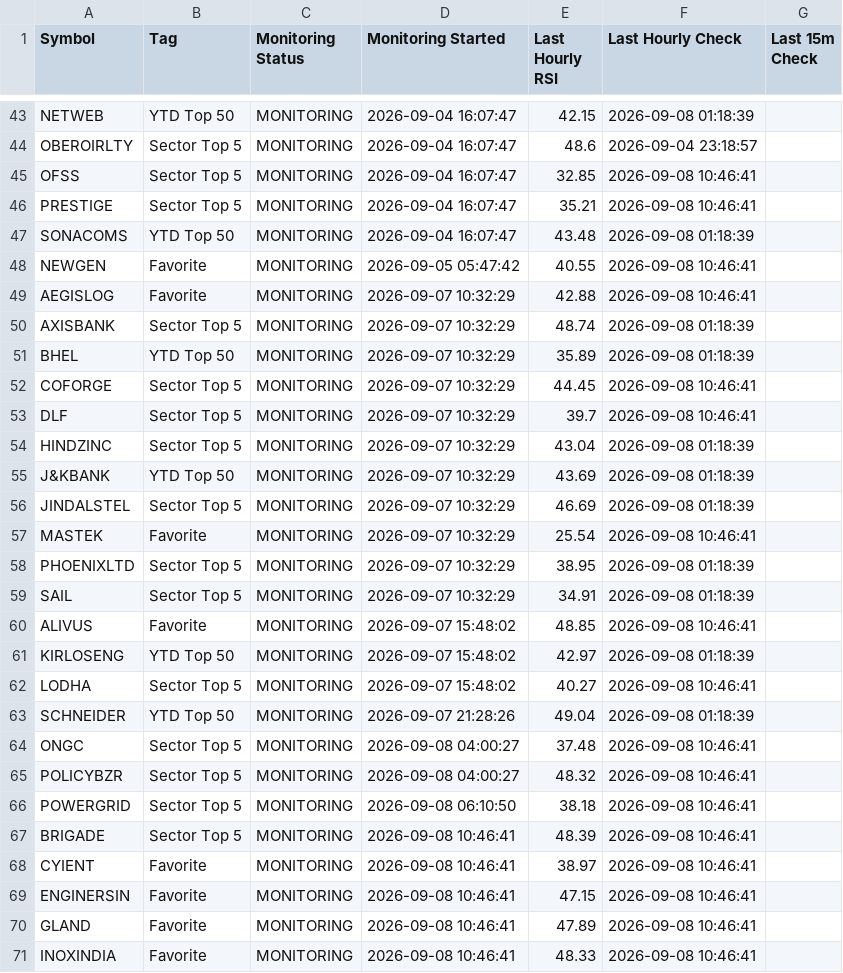
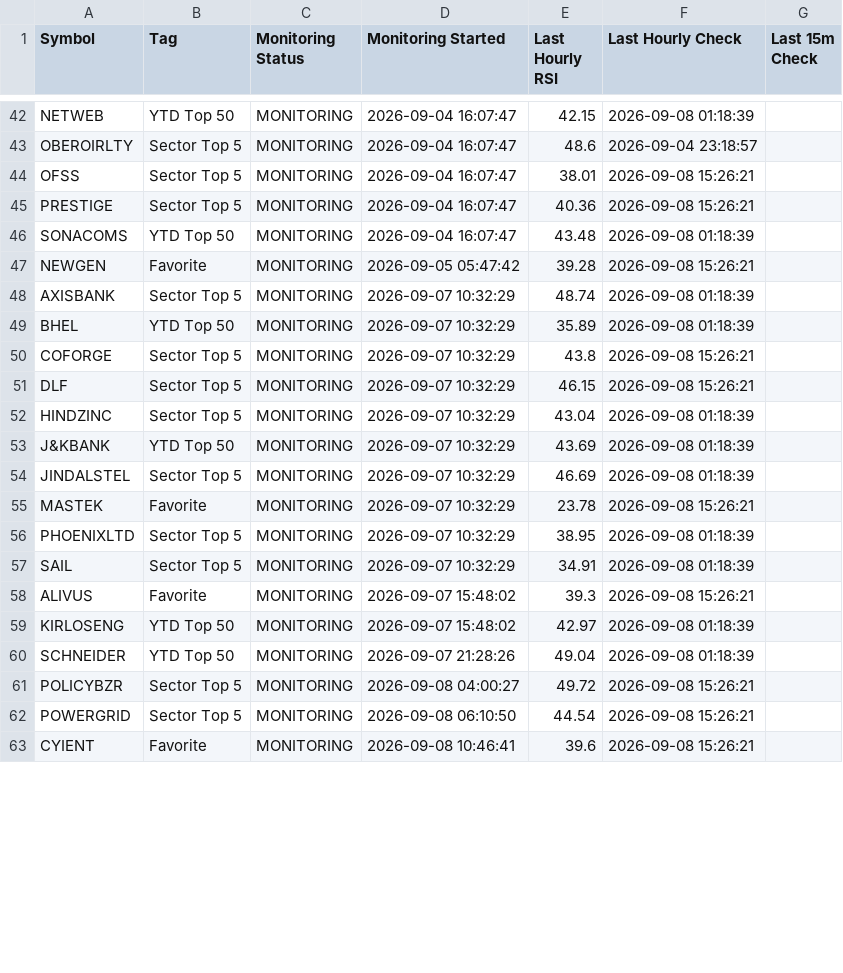
Before and after one commit to surajpjoshi/combined-stockstory, a CSV file: rsi/RSI_Monitoring_State.csv, drawn as a sheet; only a part is shown, gaps mark what is left out; the diff covers the shown part only.

```diff
--- a/rsi/RSI_Monitoring_State.csv
+++ b/rsi/RSI_Monitoring_State.csv
@@ -44,11 +43,10 @@ NETWEB,YTD Top 50,MONITORING,2026-09-04 16:07:47,42.15,2026-09-08 01:18:39,
 OBEROIRLTY,Sector Top 5,MONITORING,2026-09-04 16:07:47,48.6,2026-09-04 23:18:57,
-OFSS,Sector Top 5,MONITORING,2026-09-04 16:07:47,32.85,2026-09-08 10:46:41,
-PRESTIGE,Sector Top 5,MONITORING,2026-09-04 16:07:47,35.21,2026-09-08 10:46:41,
+OFSS,Sector Top 5,MONITORING,2026-09-04 16:07:47,38.01,2026-09-08 15:26:21,
+PRESTIGE,Sector Top 5,MONITORING,2026-09-04 16:07:47,40.36,2026-09-08 15:26:21,
 SONACOMS,YTD Top 50,MONITORING,2026-09-04 16:07:47,43.48,2026-09-08 01:18:39,
-NEWGEN,Favorite,MONITORING,2026-09-05 05:47:42,40.55,2026-09-08 10:46:41,
-AEGISLOG,Favorite,MONITORING,2026-09-07 10:32:29,42.88,2026-09-08 10:46:41,
+NEWGEN,Favorite,MONITORING,2026-09-05 05:47:42,39.28,2026-09-08 15:26:21,
 AXISBANK,Sector Top 5,MONITORING,2026-09-07 10:32:29,48.74,2026-09-08 01:18:39,
 BHEL,YTD Top 50,MONITORING,2026-09-07 10:32:29,35.89,2026-09-08 01:18:39,
-COFORGE,Sector Top 5,MONITORING,2026-09-07 10:32:29,44.45,2026-09-08 10:46:41,
-DLF,Sector Top 5,MONITORING,2026-09-07 10:32:29,39.7,2026-09-08 10:46:41,
+COFORGE,Sector Top 5,MONITORING,2026-09-07 10:32:29,43.8,2026-09-08 15:26:21,
+DLF,Sector Top 5,MONITORING,2026-09-07 10:32:29,46.15,2026-09-08 15:26:21,
 HINDZINC,Sector Top 5,MONITORING,2026-09-07 10:32:29,43.04,2026-09-08 01:18:39,
@@ -56,16 +54,10 @@ J&KBANK,YTD Top 50,MONITORING,2026-09-07 10:32:29,43.69,2026-09-08 01:18:39,
 JINDALSTEL,Sector Top 5,MONITORING,2026-09-07 10:32:29,46.69,2026-09-08 01:18:39,
-MASTEK,Favorite,MONITORING,2026-09-07 10:32:29,25.54,2026-09-08 10:46:41,
+MASTEK,Favorite,MONITORING,2026-09-07 10:32:29,23.78,2026-09-08 15:26:21,
 PHOENIXLTD,Sector Top 5,MONITORING,2026-09-07 10:32:29,38.95,2026-09-08 01:18:39,
 SAIL,Sector Top 5,MONITORING,2026-09-07 10:32:29,34.91,2026-09-08 01:18:39,
-ALIVUS,Favorite,MONITORING,2026-09-07 15:48:02,48.85,2026-09-08 10:46:41,
+ALIVUS,Favorite,MONITORING,2026-09-07 15:48:02,39.3,2026-09-08 15:26:21,
 KIRLOSENG,YTD Top 50,MONITORING,2026-09-07 15:48:02,42.97,2026-09-08 01:18:39,
-LODHA,Sector Top 5,MONITORING,2026-09-07 15:48:02,40.27,2026-09-08 10:46:41,
 SCHNEIDER,YTD Top 50,MONITORING,2026-09-07 21:28:26,49.04,2026-09-08 01:18:39,
-ONGC,Sector Top 5,MONITORING,2026-09-08 04:00:27,37.48,2026-09-08 10:46:41,
-POLICYBZR,Sector Top 5,MONITORING,2026-09-08 04:00:27,48.32,2026-09-08 10:46:41,
-POWERGRID,Sector Top 5,MONITORING,2026-09-08 06:10:50,38.18,2026-09-08 10:46:41,
-BRIGADE,Sector Top 5,MONITORING,2026-09-08 10:46:41,48.39,2026-09-08 10:46:41,
-CYIENT,Favorite,MONITORING,2026-09-08 10:46:41,38.97,2026-09-08 10:46:41,
-ENGINERSIN,Favorite,MONITORING,2026-09-08 10:46:41,47.15,2026-09-08 10:46:41,
-GLAND,Favorite,MONITORING,2026-09-08 10:46:41,47.89,2026-09-08 10:46:41,
-INOXINDIA,Favorite,MONITORING,2026-09-08 10:46:41,48.33,2026-09-08 10:46:41,
+POLICYBZR,Sector Top 5,MONITORING,2026-09-08 04:00:27,49.72,2026-09-08 15:26:21,
+POWERGRID,Sector Top 5,MONITORING,2026-09-08 06:10:50,44.54,2026-09-08 15:26:21,
+CYIENT,Favorite,MONITORING,2026-09-08 10:46:41,39.6,2026-09-08 15:26:21,
```
Also changed, not shown: 2 added rows, 2 removed rows and 20 edited cells elsewhere in this file, rsi/latest_results.csv, 3 other files.
